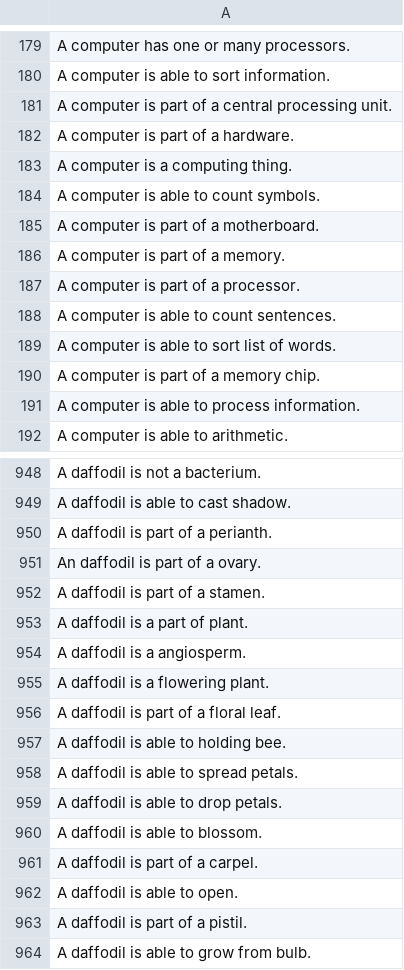
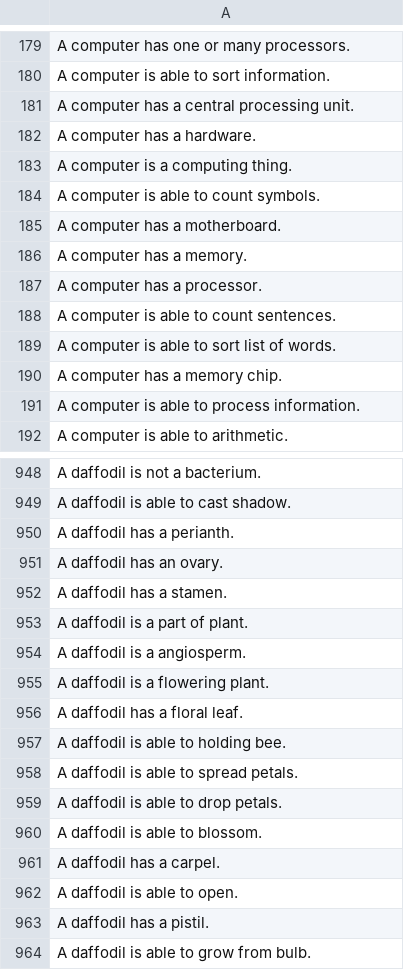
Before and after one commit to patrickliu2011/cs224n-project, a CSV file: beliefbank_data/calibration_sentences.csv, drawn as a sheet; only a part is shown, gaps mark what is left out; the diff covers the shown part only.

```diff
--- a/beliefbank_data/calibration_sentences.csv
+++ b/beliefbank_data/calibration_sentences.csv
@@ -180,12 +180,12 @@ A computer has one or many processors.
 A computer is able to sort information.
-A computer is part of a central processing unit.
-A computer is part of a hardware.
+A computer has a central processing unit.
+A computer has a hardware.
 A computer is a computing thing.
 A computer is able to count symbols.
-A computer is part of a motherboard.
-A computer is part of a memory.
-A computer is part of a processor.
+A computer has a motherboard.
+A computer has a memory.
+A computer has a processor.
 A computer is able to count sentences.
 A computer is able to sort list of words.
-A computer is part of a memory chip.
+A computer has a memory chip.
 A computer is able to process information.
@@ -949,5 +949,5 @@ A daffodil is not a bacterium.
 A daffodil is able to cast shadow.
-A daffodil is part of a perianth.
-An daffodil is part of a ovary.
-A daffodil is part of a stamen.
+A daffodil has a perianth.
+A daffodil has an ovary.
+A daffodil has a stamen.
 A daffodil is a part of plant.
@@ -955,3 +955,3 @@ A daffodil is a angiosperm.
 A daffodil is a flowering plant.
-A daffodil is part of a floral leaf.
+A daffodil has a floral leaf.
 A daffodil is able to holding bee.
@@ -960,5 +960,5 @@ A daffodil is able to drop petals.
 A daffodil is able to blossom.
-A daffodil is part of a carpel.
+A daffodil has a carpel.
 A daffodil is able to open.
-A daffodil is part of a pistil.
+A daffodil has a pistil.
 A daffodil is able to grow from bulb.
```
Also changed, not shown: 52 edited cells elsewhere in this file, beliefbank_data/silver_sentences.csv, 8 other files.
